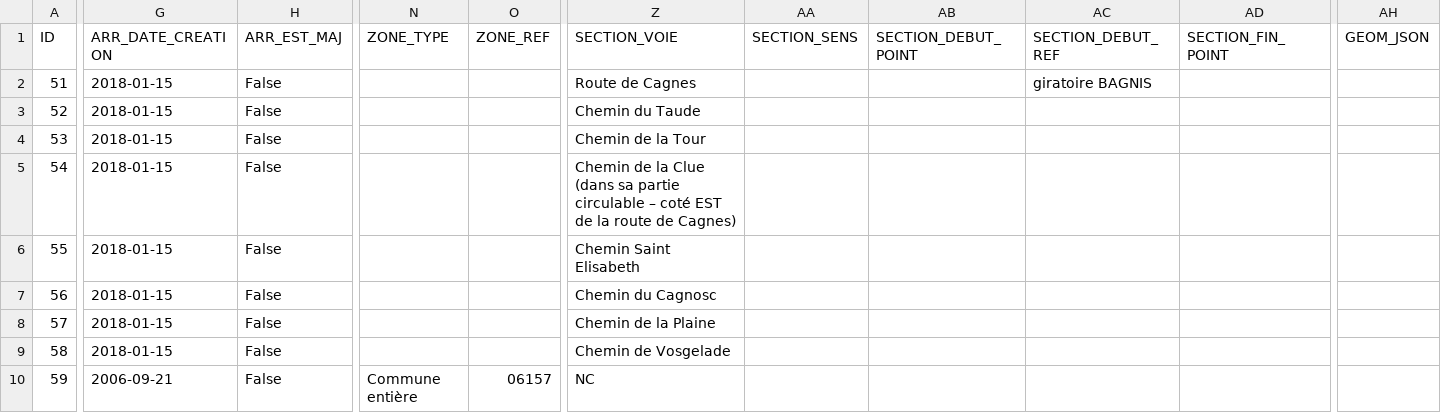
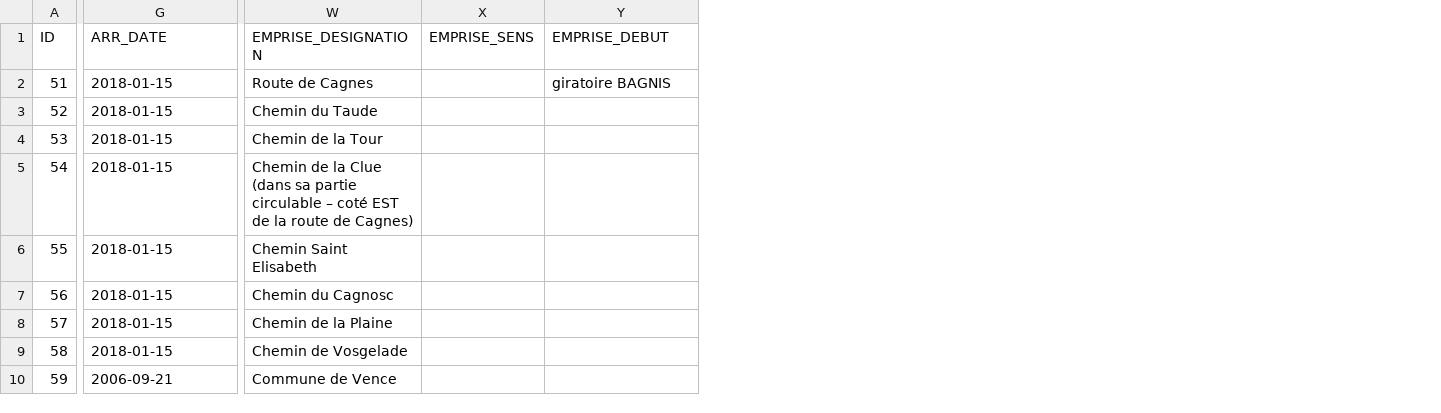
Before and after one commit to CEREMA/schema-arrete-circulation-marchandises, a CSV file: examples/exemple-vence-valide.csv, drawn as a sheet; only a part is shown, gaps mark what is left out; removed rows and columns are numbered as before the commit, all else as after; the diff covers the shown part only; the diff names each change by its address in the sheet, - before the commit and + after, or states it on an @@ line.

```diff
--- a/examples/exemple-vence-valide.csv
+++ b/examples/exemple-vence-valide.csv
-column H (ARR_EST_MAJ), rows 2-10: all False
-column N (ZONE_TYPE), row 10: Commune entière
-column O (ZONE_REF), row 10: 06157
-column AA (SECTION_SENS), empty
-column AB (SECTION_DEBUT_POINT), empty
+column X (EMPRISE_SENS), empty
-column AD (SECTION_FIN_POINT), empty
-column AH (GEOM_JSON), empty
-G1: ARR_DATE_CREATION
+G1: ARR_DATE
-W1: SECTION_VOIE
+W1: EMPRISE_DESIGNATION
-Y1: SECTION_DEBUT_REF
+Y1: EMPRISE_DEBUT
-W10 (EMPRISE_DESIGNATION): NC
+W10 (EMPRISE_DESIGNATION): Commune de Vence
```
Also changed, not shown: 1 edited cell elsewhere in this file, examples/exemple-carros-valide.csv, examples/exemple-fuveau-valide.csv, 4 other files.
